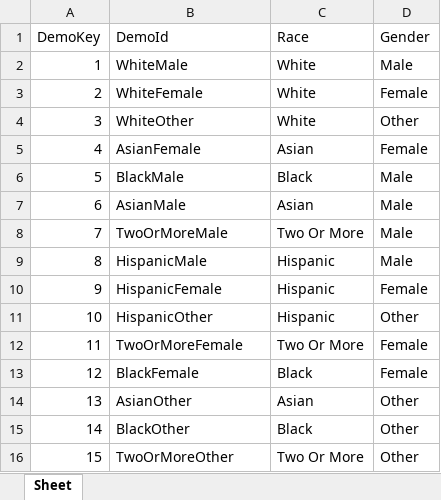
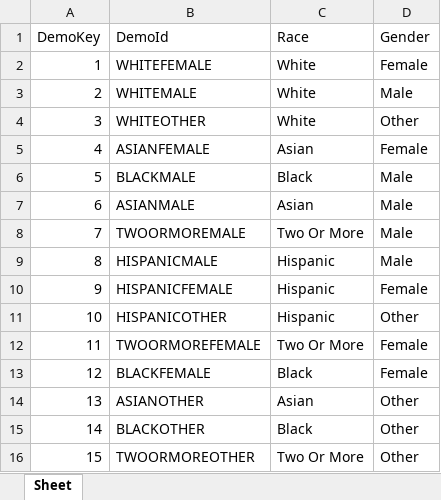
Before and after one commit to vn-aj-vngrd/stem-salaries, an Excel workbook: data/demographic.xlsx, sheet Sheet, drawn as a sheet; values as stored, in another font and other column widths than the file's, no borders; the diff names each change by its address in the sheet, - before the commit and + after, or states it on an @@ line.

```diff
--- a/data/demographic.xlsx (sheet Sheet)
+++ b/data/demographic.xlsx (sheet Sheet)
-B2 (DemoId): WhiteMale
+B2 (DemoId): WHITEFEMALE
-D2 (Gender): Male
+D2 (Gender): Female
-B3 (DemoId): WhiteFemale
+B3 (DemoId): WHITEMALE
-D3 (Gender): Female
+D3 (Gender): Male
-B4 (DemoId): WhiteOther
+B4 (DemoId): WHITEOTHER
-B5 (DemoId): AsianFemale
+B5 (DemoId): ASIANFEMALE
-B6 (DemoId): BlackMale
+B6 (DemoId): BLACKMALE
-B7 (DemoId): AsianMale
+B7 (DemoId): ASIANMALE
-B8 (DemoId): TwoOrMoreMale
+B8 (DemoId): TWOORMOREMALE
-B9 (DemoId): HispanicMale
+B9 (DemoId): HISPANICMALE
-B10 (DemoId): HispanicFemale
+B10 (DemoId): HISPANICFEMALE
-B11 (DemoId): HispanicOther
+B11 (DemoId): HISPANICOTHER
-B12 (DemoId): TwoOrMoreFemale
+B12 (DemoId): TWOORMOREFEMALE
-B13 (DemoId): BlackFemale
+B13 (DemoId): BLACKFEMALE
-B14 (DemoId): AsianOther
+B14 (DemoId): ASIANOTHER
-B15 (DemoId): BlackOther
+B15 (DemoId): BLACKOTHER
-B16 (DemoId): TwoOrMoreOther
+B16 (DemoId): TWOORMOREOTHER
```
Also changed, not shown: data/company.xlsx, data/experience.xlsx, 18 other files.
